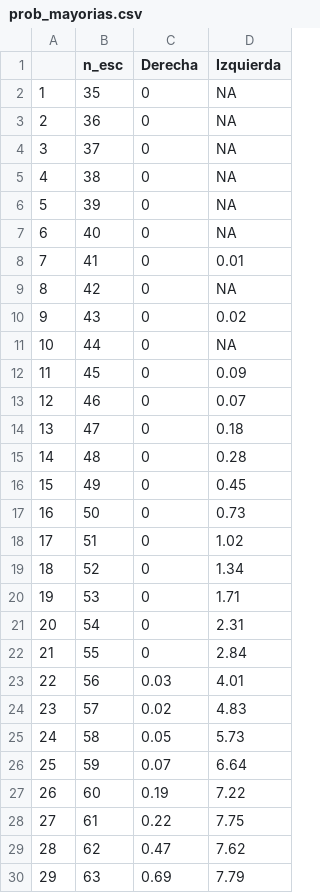
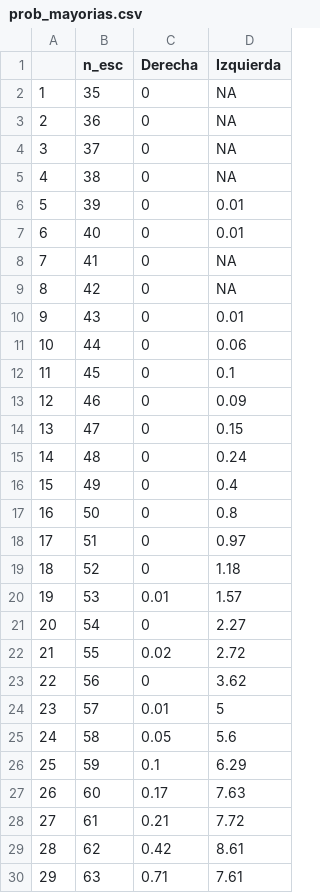
Before and after one commit to endikasatu/madrid-2021-model, a CSV file: data/prob_mayorias.csv, drawn as a sheet; only a part is shown; the diff covers the shown part only.

```diff
--- a/data/prob_mayorias.csv
+++ b/data/prob_mayorias.csv
@@ -5,26 +5,26 @@
 "4",38,0,NA
-"5",39,0,NA
-"6",40,0,NA
-"7",41,0,0.01
+"5",39,0,0.01
+"6",40,0,0.01
+"7",41,0,NA
 "8",42,0,NA
-"9",43,0,0.02
-"10",44,0,NA
-"11",45,0,0.09
-"12",46,0,0.07
-"13",47,0,0.18
-"14",48,0,0.28
-"15",49,0,0.45
-"16",50,0,0.73
-"17",51,0,1.02
-"18",52,0,1.34
-"19",53,0,1.71
-"20",54,0,2.31
-"21",55,0,2.84
-"22",56,0.03,4.01
-"23",57,0.02,4.83
-"24",58,0.05,5.73
-"25",59,0.07,6.64
-"26",60,0.19,7.22
-"27",61,0.22,7.75
-"28",62,0.47,7.62
-"29",63,0.69,7.79
+"9",43,0,0.01
+"10",44,0,0.06
+"11",45,0,0.1
+"12",46,0,0.09
+"13",47,0,0.15
+"14",48,0,0.24
+"15",49,0,0.4
+"16",50,0,0.8
+"17",51,0,0.97
+"18",52,0,1.18
+"19",53,0.01,1.57
+"20",54,0,2.27
+"21",55,0.02,2.72
+"22",56,0,3.62
+"23",57,0.01,5
+"24",58,0.05,5.6
+"25",59,0.1,6.29
+"26",60,0.17,7.63
+"27",61,0.21,7.72
+"28",62,0.42,8.61
+"29",63,0.71,7.61
```
Also changed, not shown: 51 edited cells elsewhere in this file, data/dist_bloques.csv, data/evol_intencion_voto.csv, 10 other files.
